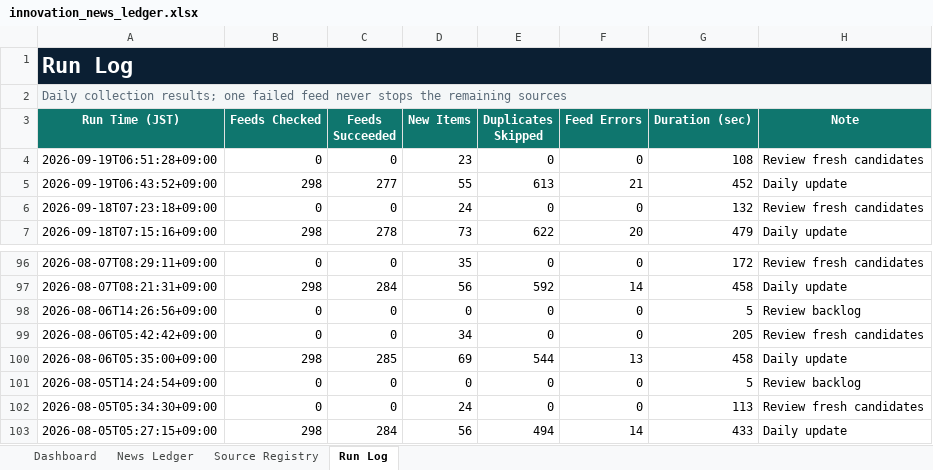
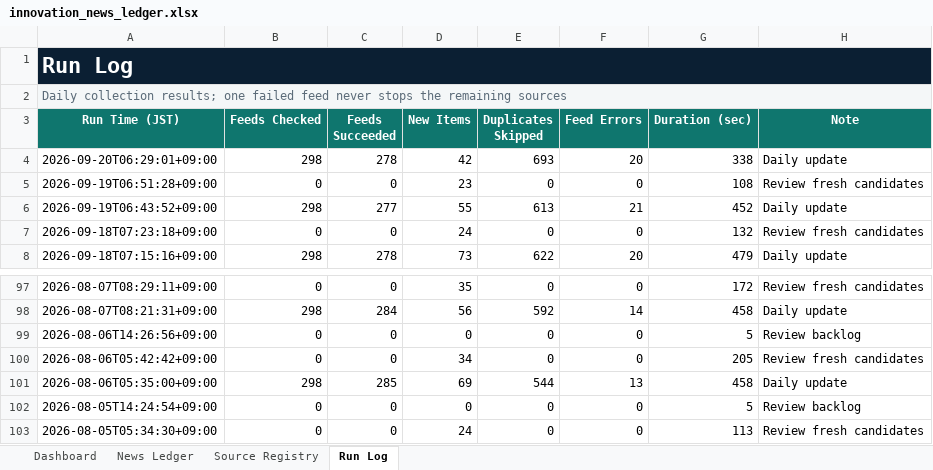
Before and after one commit to yagiharuka/innovation-news, an Excel workbook: docs/innovation_news_ledger.xlsx, sheet Run Log, drawn as a sheet; only a part is shown, gaps mark what is left out; values as stored, in another font and other column widths than the file's, no borders; table styles not drawn; removed rows and columns are numbered as before the commit, all else as after; the diff names each change by its address in the sheet, - before the commit and + after, or states it on an @@ line.

```diff
--- a/docs/innovation_news_ledger.xlsx (sheet Run Log)
+++ b/docs/innovation_news_ledger.xlsx (sheet Run Log)
+row 4: 2026-09-20T06:29:01+09:00 | 298 | 278 | 42 | 693 | 20 | 338 | Daily update
-row 103: 2026-08-05T05:27:15+09:00 | 298 | 284 | 56 | 494 | 14 | 433 | Daily update
```
Also changed, not shown: sheet News Ledger, sheet Dashboard, 13 other files.
